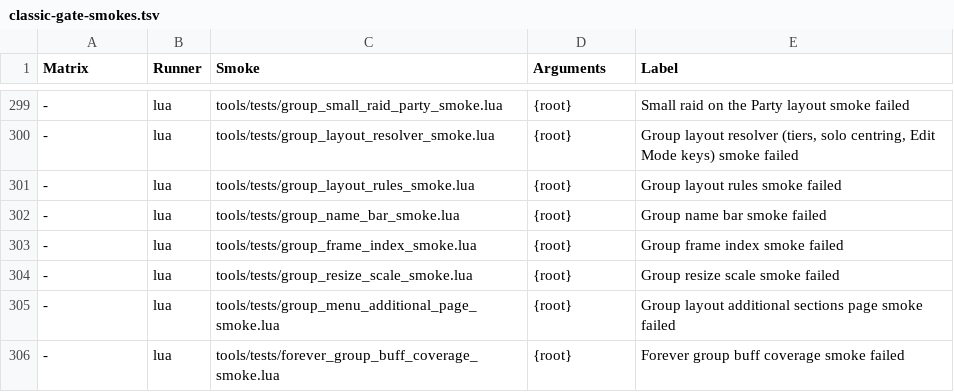
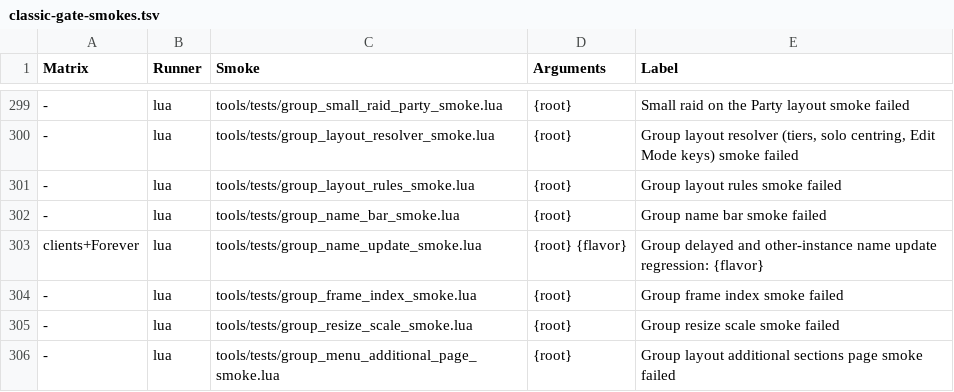
Before and after one commit to Mapkov2/MidnightSimpleUnitFrames, a TSV file: tools/classic-gate-smokes.tsv, drawn as a sheet; only a part is shown, gaps mark what is left out; the shorter side is filled out with more unchanged rows; the diff names each change by its address in the sheet, - before the commit and + after, or states it on an @@ line.

Commit message:
fix(group): refresh delayed names on unit name updates
Restore the unit-filtered group NameText route so native name arrivals refresh members outside the local instance. Add five-client regression coverage for delayed names, identity changes, hidden frames and secret text sinks.

Record narrowly measured budgets for the restored name work. Validation: full frozen gate passed 1212 invocations with no skipped steps or warnings; 33 focused active checks passed; reverting the actual provider makes all five client regressions fail.

```diff
--- a/tools/classic-gate-smokes.tsv
+++ b/tools/classic-gate-smokes.tsv
+row 303: clients+Forever | lua | tools/tests/group_name_update_smoke.lua | {root} {flavor} | Group delayed and other-instance name update regression: {flavor}
```
Also changed, not shown: 4 other files.
